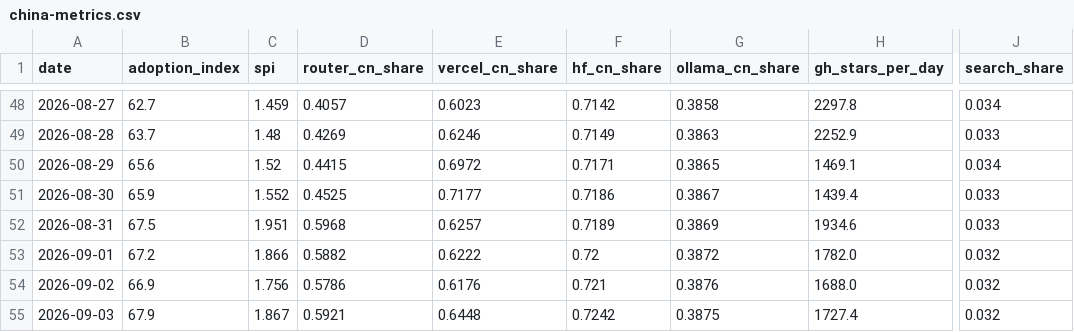
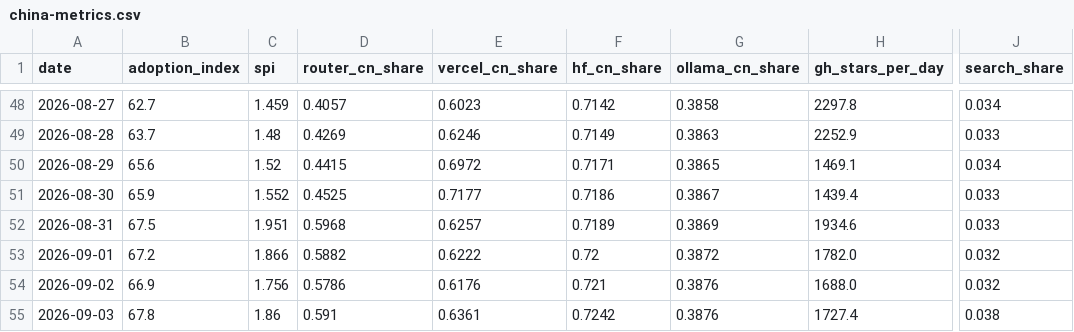
Before and after one commit to mishablank/Omen-AI-Trade-the-AI-Revolution, a CSV file: omen/china-metrics.csv, drawn as a sheet; only a part is shown, gaps mark what is left out; the diff names each change by its address in the sheet, - before the commit and + after, or states it on an @@ line.

```diff
--- a/omen/china-metrics.csv
+++ b/omen/china-metrics.csv
-B55 (adoption_index): 67.9
+B55 (adoption_index): 67.8
-C55 (spi): 1.867
+C55 (spi): 1.86
-D55 (router_cn_share): 0.5921
+D55 (router_cn_share): 0.591
-E55 (vercel_cn_share): 0.6448
+E55 (vercel_cn_share): 0.6361
-G55 (ollama_cn_share): 0.3875
+G55 (ollama_cn_share): 0.3876
-J55 (search_share): 0.032
+J55 (search_share): 0.038
```
Also changed, not shown: omen/capex-snapshots.csv, omen/china-snapshots.csv, 5 other files.
